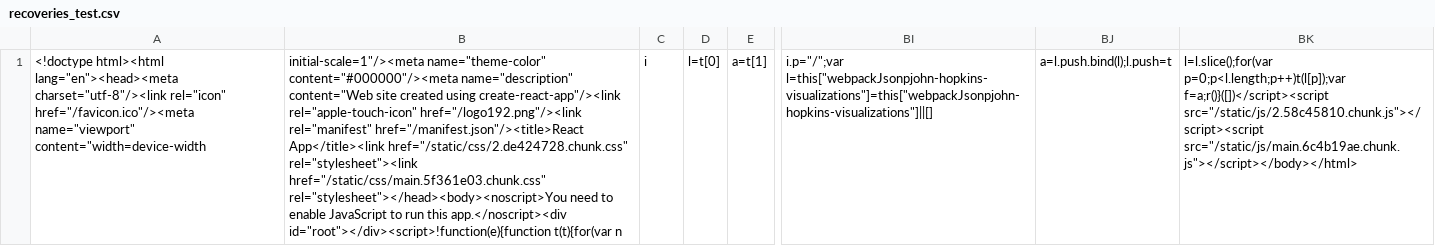
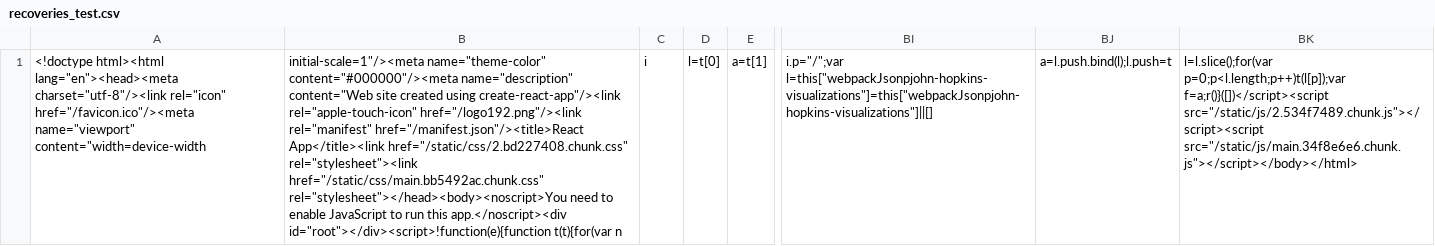
Before and after one commit to selsamman/JHU-COVID-Dashboard, a CSV file: public/recoveries_test.csv, drawn as a sheet; only a part is shown, gaps mark what is left out; the diff names each change by its address in the sheet, - before the commit and + after, or states it on an @@ line.

```diff
--- a/public/recoveries_test.csv
+++ b/public/recoveries_test.csv
-B1: …href="/manifest.json"/><title>React App</title><link href="/static/css/2.de424728.chunk.css" rel="stylesheet"><link href="/static/css/main.5f361e03.chunk.css" rel="stylesheet"></head><body><noscript>You need…
+B1: …href="/manifest.json"/><title>React App</title><link href="/static/css/2.bd227408.chunk.css" rel="stylesheet"><link href="/static/css/main.bb5492ac.chunk.css" rel="stylesheet"></head><body><noscript>You need…
-BK1: …p=0;p<l.length;p++)t(l[p]);var f=a;r()}([])</script><script src="/static/js/2.58c45810.chunk.js"></script><script src="/static/js/main.6c4b19ae.chunk.js"></script></body></html>
+BK1: …p=0;p<l.length;p++)t(l[p]);var f=a;r()}([])</script><script src="/static/js/2.534f7489.chunk.js"></script><script src="/static/js/main.34f8e6e6.chunk.js"></script></body></html>
```
Also changed, not shown: public/deaths_test.csv, 20 other files.
